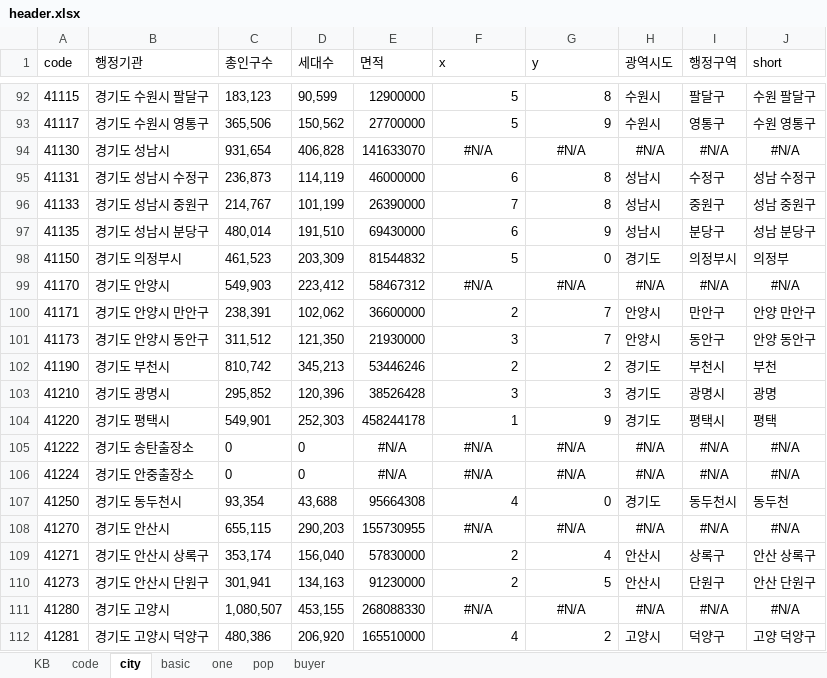
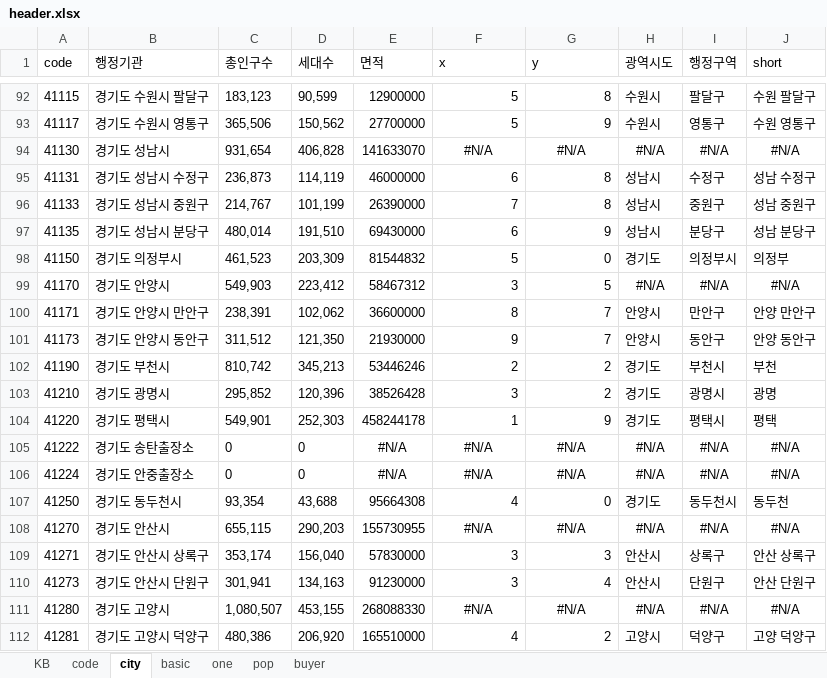
Before and after one commit to sizipusx/fundamental, an Excel workbook: files/header.xlsx, sheet city, drawn as a sheet; only a part is shown, gaps mark what is left out; values as stored, in another font and other column widths than the file's, no borders; conditional formats not drawn; the diff names each change by its address in the sheet, - before the commit and + after, or states it on an @@ line.

Commit message:
Add files via upload

```diff
--- a/files/header.xlsx (sheet city)
+++ b/files/header.xlsx (sheet city)
-F99 (x): #N/A
+F99 (x): 3
-F99:G99 alignment: center
+F99:G99 alignment: right
-G99 (y): #N/A
+G99 (y): 5
-F100 (x): 2
+F100 (x): 8
-F101 (x): 3
+F101 (x): 9
-G103 (y): 3
+G103 (y): 2
-F109:F110 (x): 2
+F109:F110 (x): 3
-G109 (y): 4
+G109 (y): 3
-G110 (y): 5
+G110 (y): 4
```
